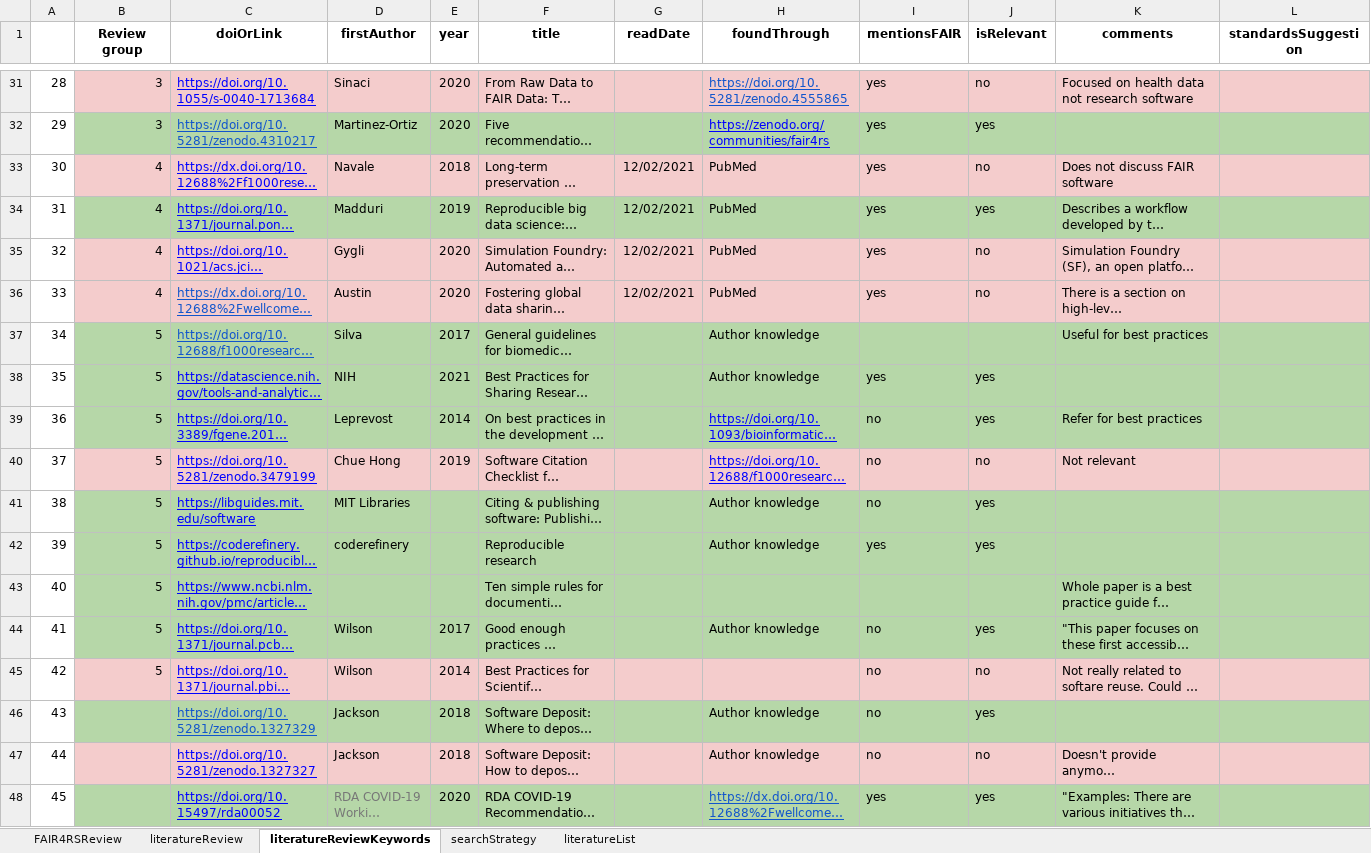
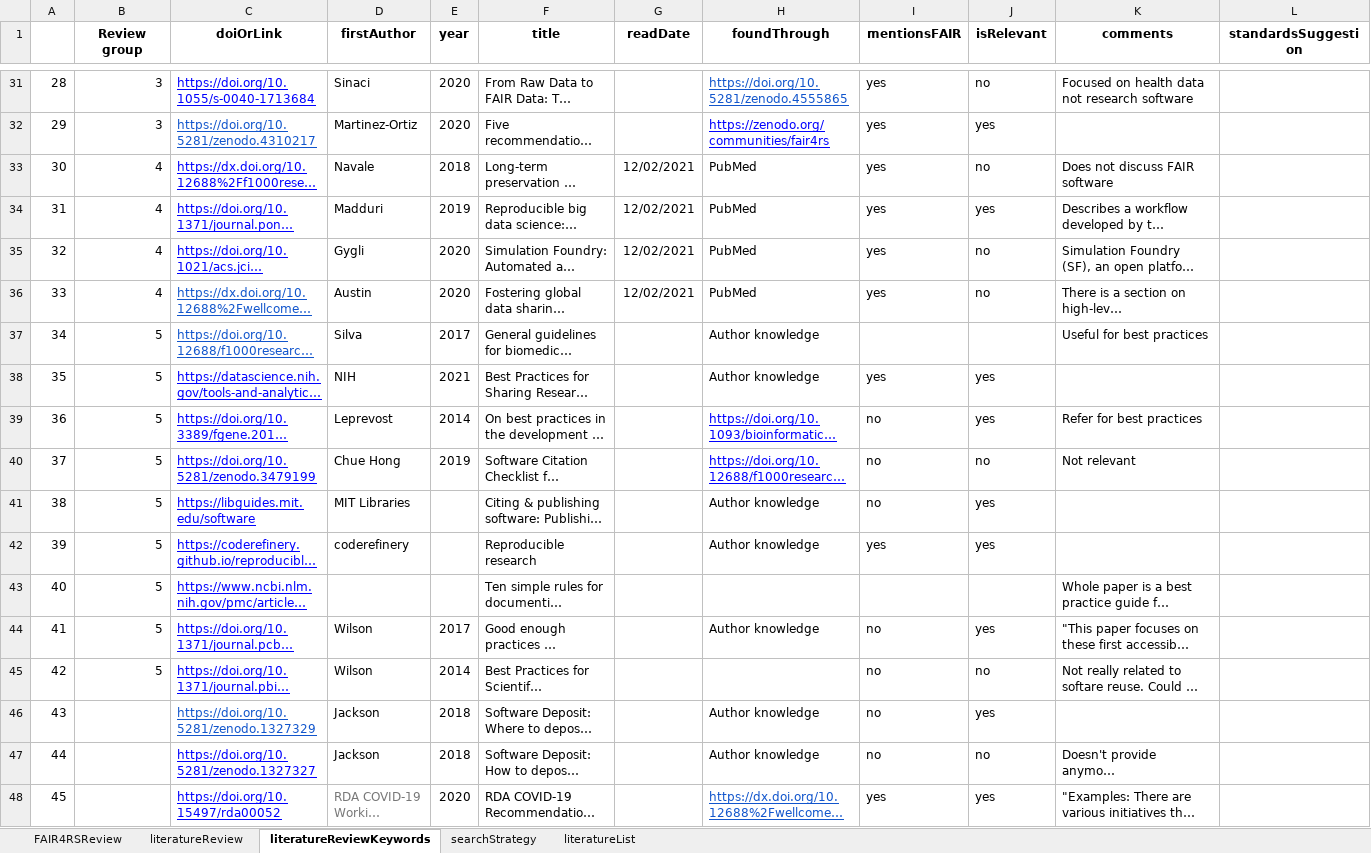
Before and after one commit to FAIR-BioRS/Data, an Excel workbook: docs/data.xlsx, sheet literatureReviewKeywords, drawn as a sheet; only a part is shown, gaps mark what is left out; long unchanged cells end in …; values as stored, in another font and other column widths than the file's, no borders; the diff covers the shown part only; the diff names each change by its address in the sheet, - before the commit and + after, or states it on an @@ line.

```diff
--- a/docs/data.xlsx (sheet literatureReviewKeywords)
+++ b/docs/data.xlsx (sheet literatureReviewKeywords)
-B31:L31 fill: #F4CCCC
+B31:L31 fill: none
-B32:L32 fill: #B6D7A8
+B32:L32 fill: none
-B33:L33 fill: #F4CCCC
+B33:L33 fill: none
-B34:L34 fill: #B6D7A8
+B34:L34 fill: none
-B35:L36 fill: #F4CCCC
+B35:L36 fill: none
-B37:L39 fill: #B6D7A8
+B37:L39 fill: none
-B40:L40 fill: #F4CCCC
+B40:L40 fill: none
-B41:L44 fill: #B6D7A8
+B41:L44 fill: none
-B45:L45 fill: #F4CCCC
+B45:L45 fill: none
-B46:L46 fill: #B6D7A8
+B46:L46 fill: none
-B47:L47 fill: #F4CCCC
+B47:L47 fill: none
-B48:L48 fill: #B6D7A8
+B48:L48 fill: none
```
Also changed, not shown: cell formats elsewhere in this sheet, sheet literatureReview.
